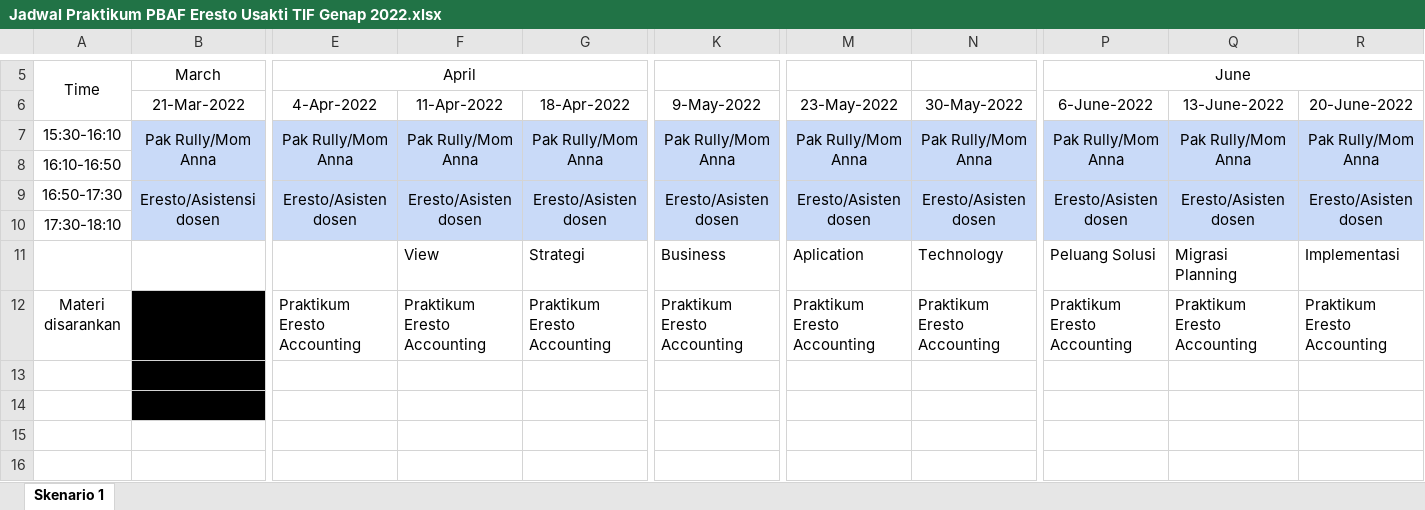
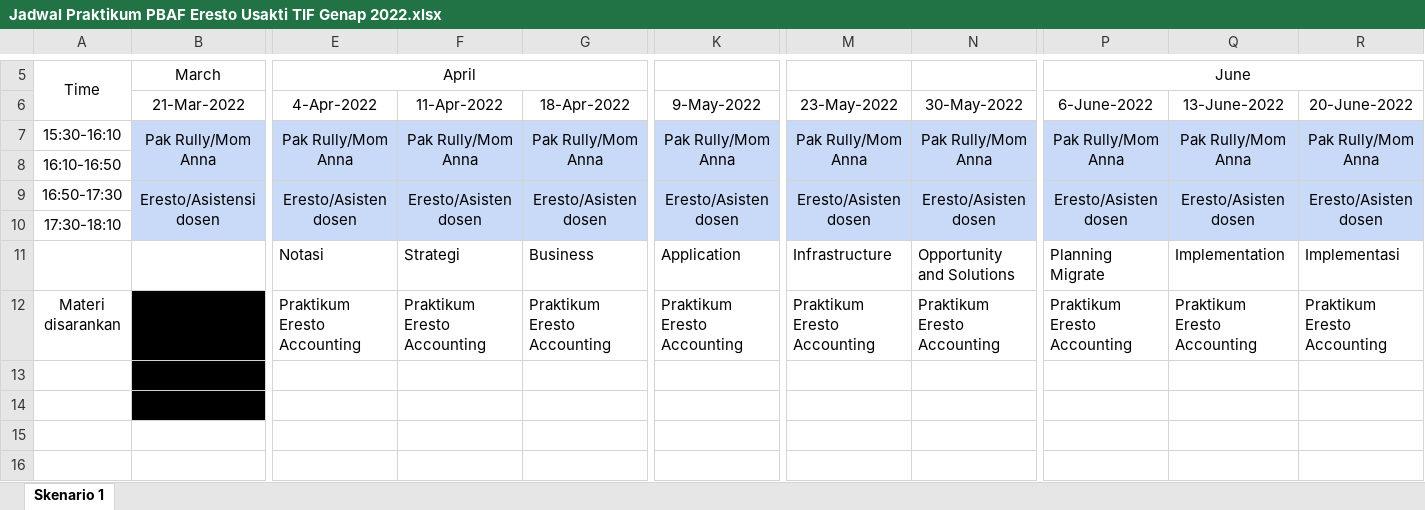
Before and after one commit to hanggaa/Prak-PBAF, an Excel workbook: Jadwal Praktikum PBAF Eresto Usakti TIF Genap 2022.xlsx, sheet Skenario 1, drawn as a sheet; only a part is shown, gaps mark what is left out; values as stored, in another font and other column widths than the file's, no borders; removed rows and columns are numbered as before the commit, all else as after; rows hold the shown columns only; the diff names each change by its address in the sheet, - before the commit and + after, or states it on an @@ line.

```diff
--- a/Jadwal Praktikum PBAF Eresto Usakti TIF Genap 2022.xlsx (sheet Skenario 1)
+++ b/Jadwal Praktikum PBAF Eresto Usakti TIF Genap 2022.xlsx (sheet Skenario 1)
-row 11:  |  |  | View | Strategi | Business | Aplication | Technology | Peluang Solusi | Migrasi Planning | Implementasi
+row 11:  |  | Notasi | Strategi | Business | Application | Infrastructure | Opportunity and Solutions | Planning Migrate | Implementation | Implementasi
```
Also changed, not shown: 38 other files.
